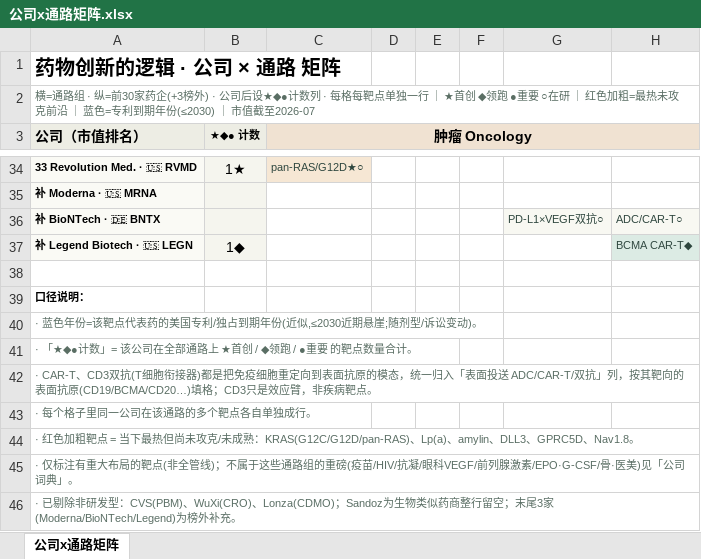
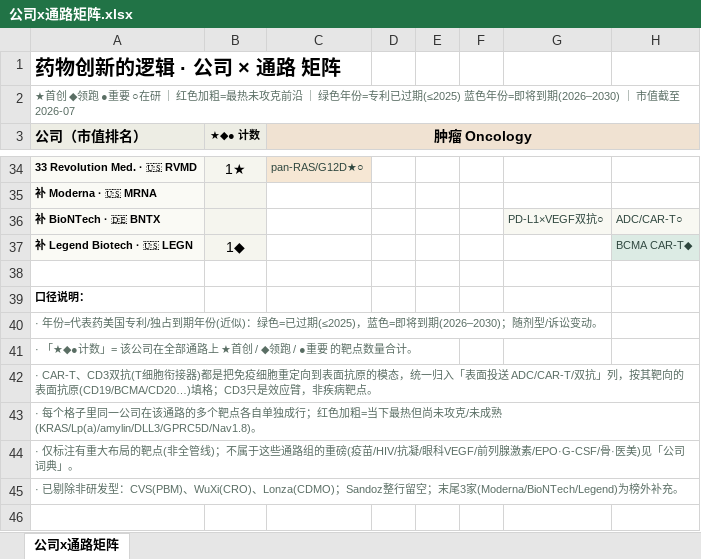
Before and after one commit to rui-wang7/pharma-curriculum, an Excel workbook: 公司x通路矩阵.xlsx, sheet 公司x通路矩阵, drawn as a sheet; only a part is shown, gaps mark what is left out; values as stored, in another font and other column widths than the file's, no borders; removed rows and columns are numbered as before the commit, all else as after; rows hold the shown columns only; the diff covers the shown part only; the diff names each change by its address in the sheet, - before the commit and + after, or states it on an @@ line.

```diff
--- a/公司x通路矩阵.xlsx (sheet 公司x通路矩阵)
+++ b/公司x通路矩阵.xlsx (sheet 公司x通路矩阵)
-A2 (公司（市值排名）): 横=通路组 · 纵=前30家药企(+3榜外) · 公司后设★◆●计数列 · 每格每靶点单独一行 ｜ ★首创 ◆领跑 ●重要 ○在研 ｜ 红色加粗=最热未攻克前沿 ｜ 蓝色=专利到期年份(≤2030) ｜ 市值…
+A2 (公司（市值排名）): ★首创 ◆领跑 ●重要 ○在研 ｜ 红色加粗=最热未攻克前沿 ｜ 绿色年份=专利已过期(≤2025) 蓝色年份=即将到期(2026–2030) ｜ 市值…
-A40 (公司（市值排名）): · 蓝色年份=该靶点代表药的美国专利/独占到期年份(近似,≤2030近期悬崖;随剂型/诉讼变动)。
+A40 (公司（市值排名）): · 年份=代表药美国专利/独占到期年份(近似)：绿色=已过期(≤2025)，蓝色=即将到期(2026–2030)；随剂型/诉讼变动。
-A43 (公司（市值排名）): …单独成行。
+A43 (公司（市值排名）): …单独成行；红色加粗=当下最热但尚未攻克/未成熟(KRAS/Lp(a)/amylin/DLL3/GPRC5D/Nav1.8)。
-row 44: · 红色加粗靶点 = 当下最热但尚未攻克/未成熟：KRAS(G12C/G12D/pan-RAS)、Lp(a)、amylin、DLL3、GPRC5D、Nav1.8。
-A45 (公司（市值排名）): …、Lonza(CDMO)；Sandoz为生物类似药商整行留空…
+A45 (公司（市值排名）): …、Lonza(CDMO)；Sandoz整行留空…
```
Also changed, not shown: 12 edited cells elsewhere in this sheet, 2 other files.
